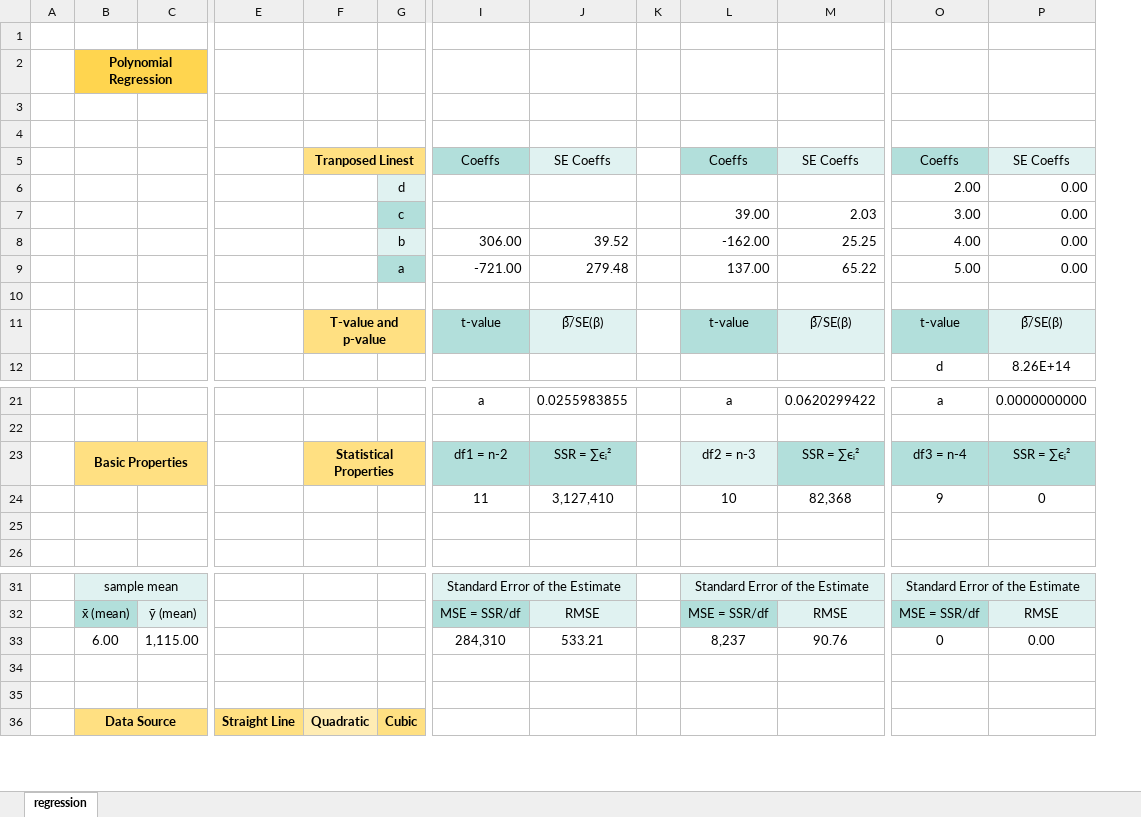
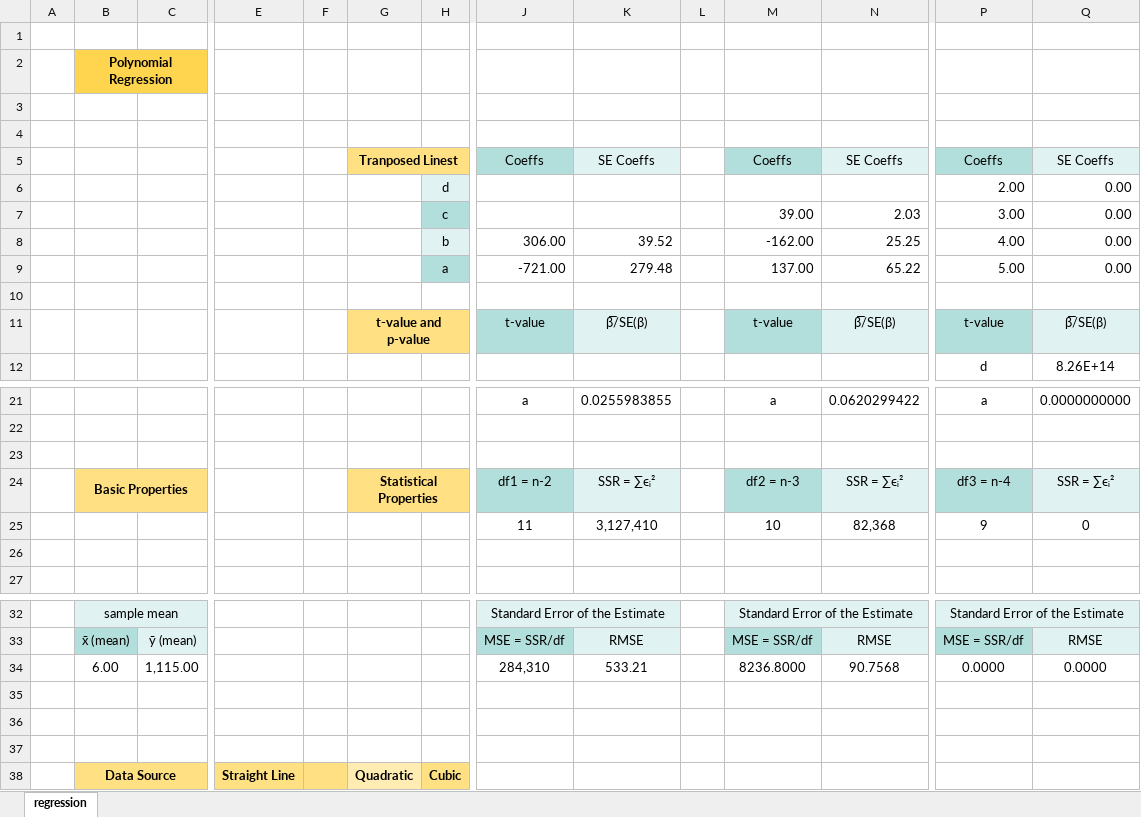
Before and after one commit to epsi-rns/codecase, an Excel workbook: python/trend/61-poly-regs.xlsx, sheet regression, drawn as a sheet; only a part is shown, gaps mark what is left out; values as stored, in another font and other column widths than the file's, no borders; table styles not drawn; addresses are those after the commit; rows hold the shown columns only; the diff names each change by its address in the sheet, - before the commit and + after, or states it on an @@ line.

Commit message:
Statistic: Polynomial Regression - Worksheet

```diff
--- a/python/trend/61-poly-regs.xlsx (sheet regression)
+++ b/python/trend/61-poly-regs.xlsx (sheet regression)
+column F, empty
-G11: T-value and p-value
+G11: t-value and p-value
+row 23: (empty)
-K24 fill: #B2DFDB
+K24 fill: #E0F2F1
-M24 fill: #E0F2F1
+M24 fill: #B2DFDB
-N24 fill: #B2DFDB
+N24 fill: #E0F2F1
-Q24 fill: #B2DFDB
+Q24 fill: #E0F2F1
+row 34:  | 6.00 | 1,115.00 |  |  |  |  | 284,310 | 533.21 |  | 8236.8000 | 90.7568 | 0.0000 | 0.0000
-row 35:  | 6.00 | 1,115.00 |  |  |  | 284,310 | 533.21 |  | 8,237 | 90.76 | 0 | 0.00
+row 35: (empty)
```
Also changed, not shown: formulas that keep their value, 1 other file.
